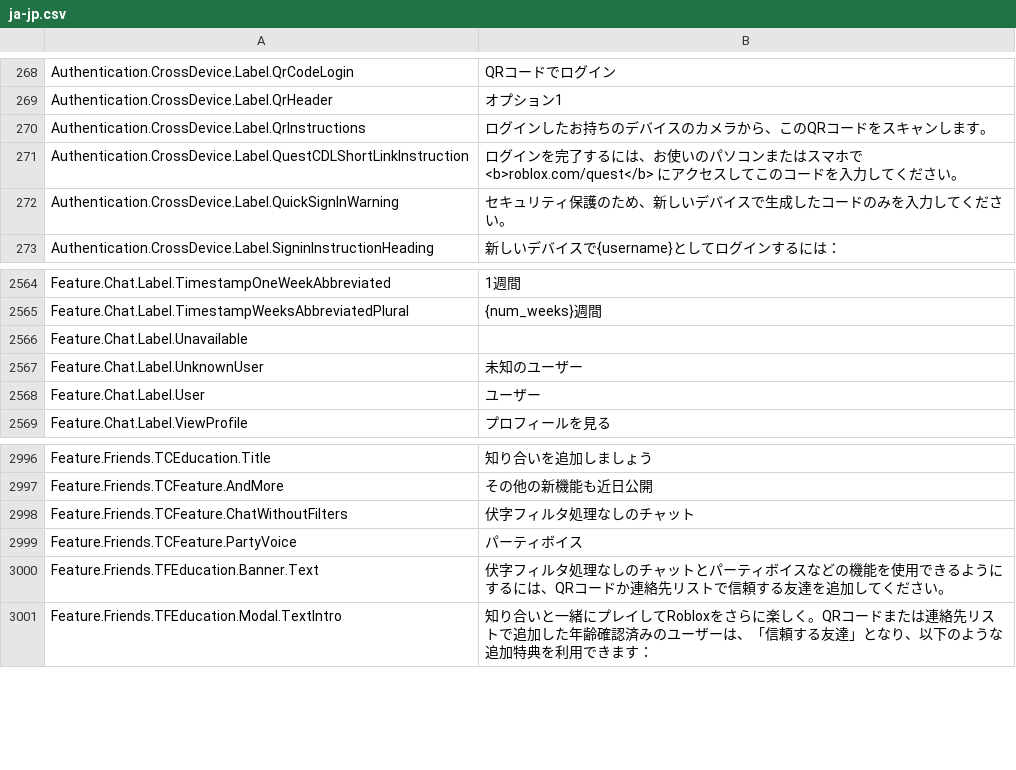
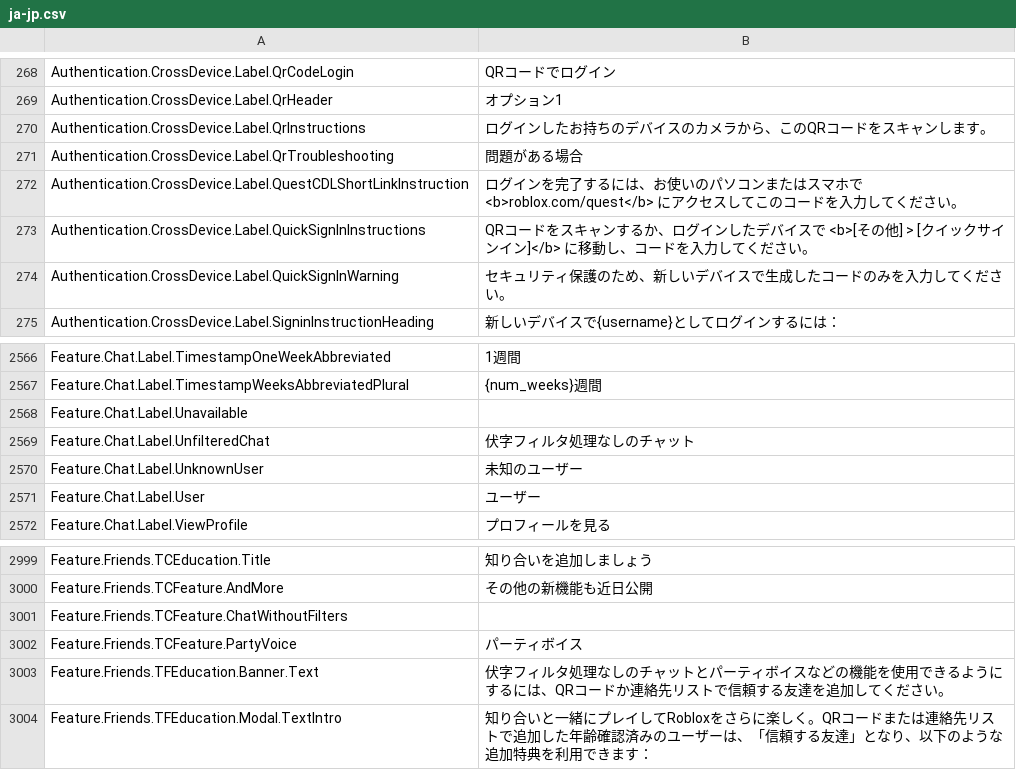
Before and after one commit to EliCauvert/Roblox-Datamining, a CSV file: UniversalApp/Locales/Common/ja-jp.csv, drawn as a sheet; only a part is shown, gaps mark what is left out.

```diff
--- a/UniversalApp/Locales/Common/ja-jp.csv
+++ b/UniversalApp/Locales/Common/ja-jp.csv
@@ -279,3 +279,5 @@ Authentication.CrossDevice.Label.QrHeader,オプション1
 Authentication.CrossDevice.Label.QrInstructions,ログインしたお持ちのデバイスのカメラから、このQRコードをスキャンします。
+Authentication.CrossDevice.Label.QrTroubleshooting,問題がある場合
 Authentication.CrossDevice.Label.QuestCDLShortLinkInstruction,ログインを完了するには、お使いのパソコンまたはスマホで <b>roblox.com/quest</b> にアクセスしてこのコードを入力してください。
+Authentication.CrossDevice.Label.QuickSignInInstructions,QRコードをスキャンするか、ログインしたデバイスで <b>[その他] > [クイックサインイン]</b> に移動し、コードを入力してください。
 Authentication.CrossDevice.Label.QuickSignInWarning,セキュリティ保護のため、新しいデバイスで生成したコードのみを入力してください。
@@ -2597,2 +2599,3 @@ Feature.Chat.Label.TimestampWeeksAbbreviatedPlural,{num_weeks}週間
 Feature.Chat.Label.Unavailable,
+Feature.Chat.Label.UnfilteredChat,伏字フィルタ処理なしのチャット
 Feature.Chat.Label.UnknownUser,未知のユーザー
@@ -3028,3 +3031,3 @@ Feature.Friends.TCEducation.Title,知り合いを追加しましょう
 Feature.Friends.TCFeature.AndMore,その他の新機能も近日公開
-Feature.Friends.TCFeature.ChatWithoutFilters,伏字フィルタ処理なしのチャット
+Feature.Friends.TCFeature.ChatWithoutFilters,
 Feature.Friends.TCFeature.PartyVoice,パーティボイス
```
Also changed, not shown: UniversalApp/Locales/Common/ar-001.csv, UniversalApp/Locales/Common/hi-in.csv, 20 other files.
